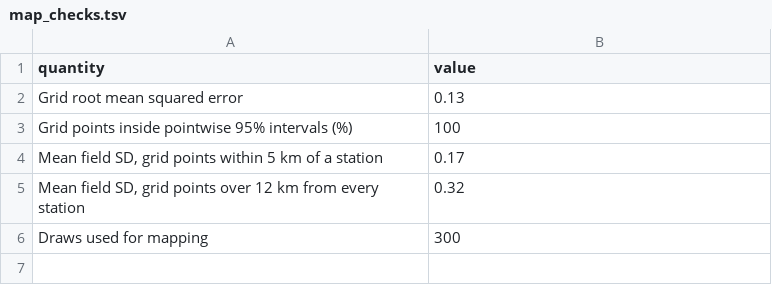
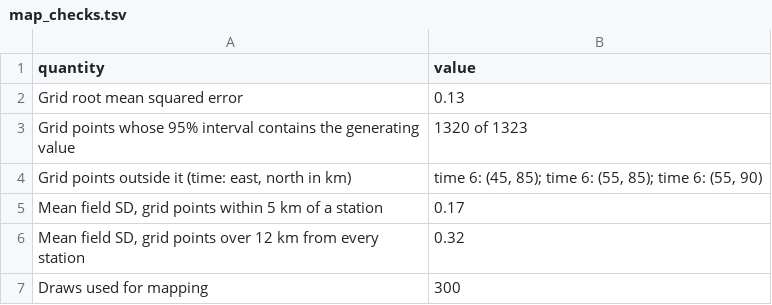
Before and after one commit to nsiccha/BayesianRegressionModels.jl, a TSV file: research/space_time_fields/results/map_checks.tsv, drawn as a sheet.

```diff
--- a/research/space_time_fields/results/map_checks.tsv
+++ b/research/space_time_fields/results/map_checks.tsv
@@ -2,3 +2,4 @@ quantity	value
 Grid root mean squared error	0.13
-Grid points inside pointwise 95% intervals (%)	100
+Grid points whose 95% interval contains the generating value	1320 of 1323
+Grid points outside it (time: east, north in km)	time 6: (45, 85); time 6: (55, 85); time 6: (55, 90)
 Mean field SD, grid points within 5 km of a station	0.17
```
